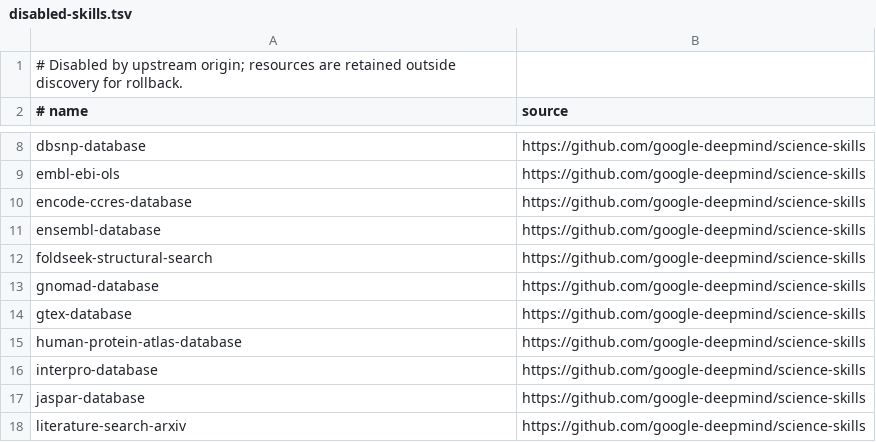
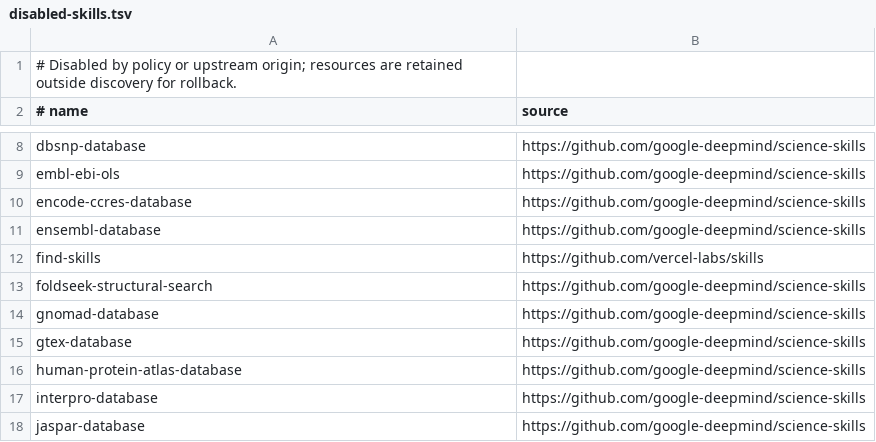
Before and after one commit to JoJoTsui/dotfiles, a TSV file: deployment/disabled-skills.tsv, drawn as a sheet; only a part is shown, gaps mark what is left out; the shorter side is filled out with more unchanged rows.

```diff
--- a/deployment/disabled-skills.tsv
+++ b/deployment/disabled-skills.tsv
@@ -1,2 +1,2 @@
-# Disabled by upstream origin; resources are retained outside discovery for rollback.
+# Disabled by policy or upstream origin; resources are retained outside discovery for rollback.
 # name|source
@@ -11,2 +11,3 @@ encode-ccres-database|https://github.com/google-deepmind/science-skills
 ensembl-database|https://github.com/google-deepmind/science-skills
+find-skills|https://github.com/vercel-labs/skills
 foldseek-structural-search|https://github.com/google-deepmind/science-skills
```
Also changed, not shown: deployment/skill-budget-exceptions.tsv, deployment/skills.lock.tsv, 8 other files.
